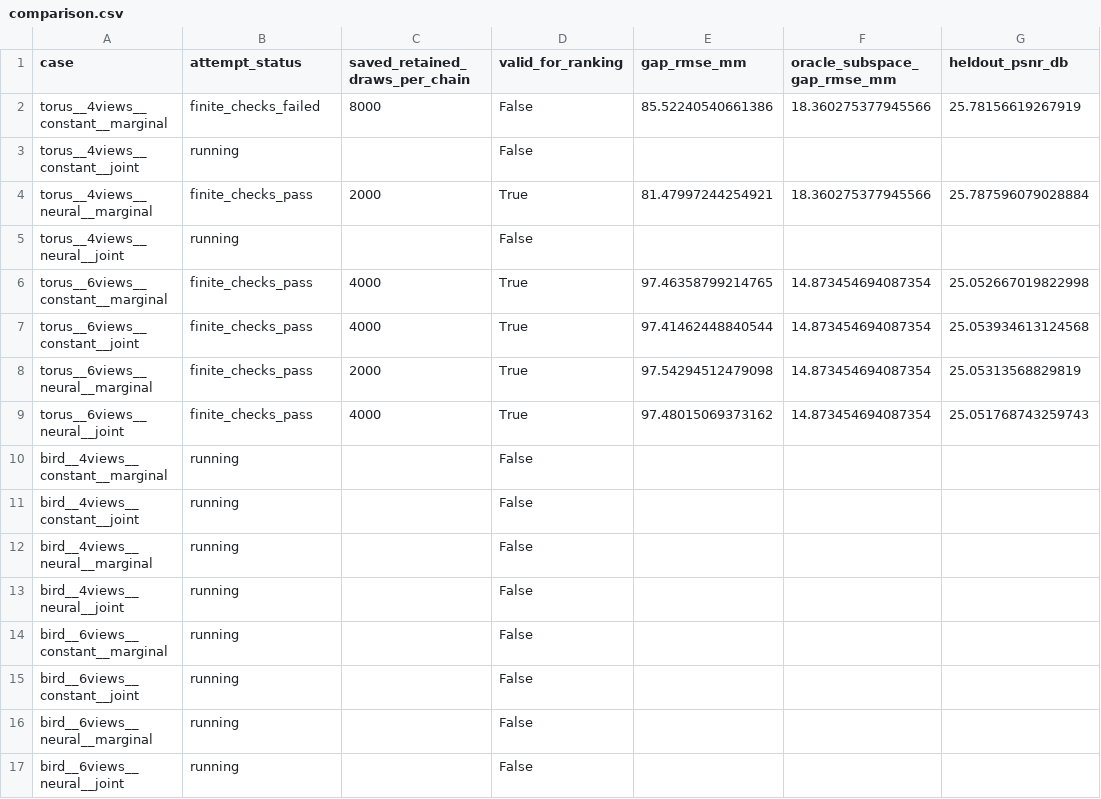
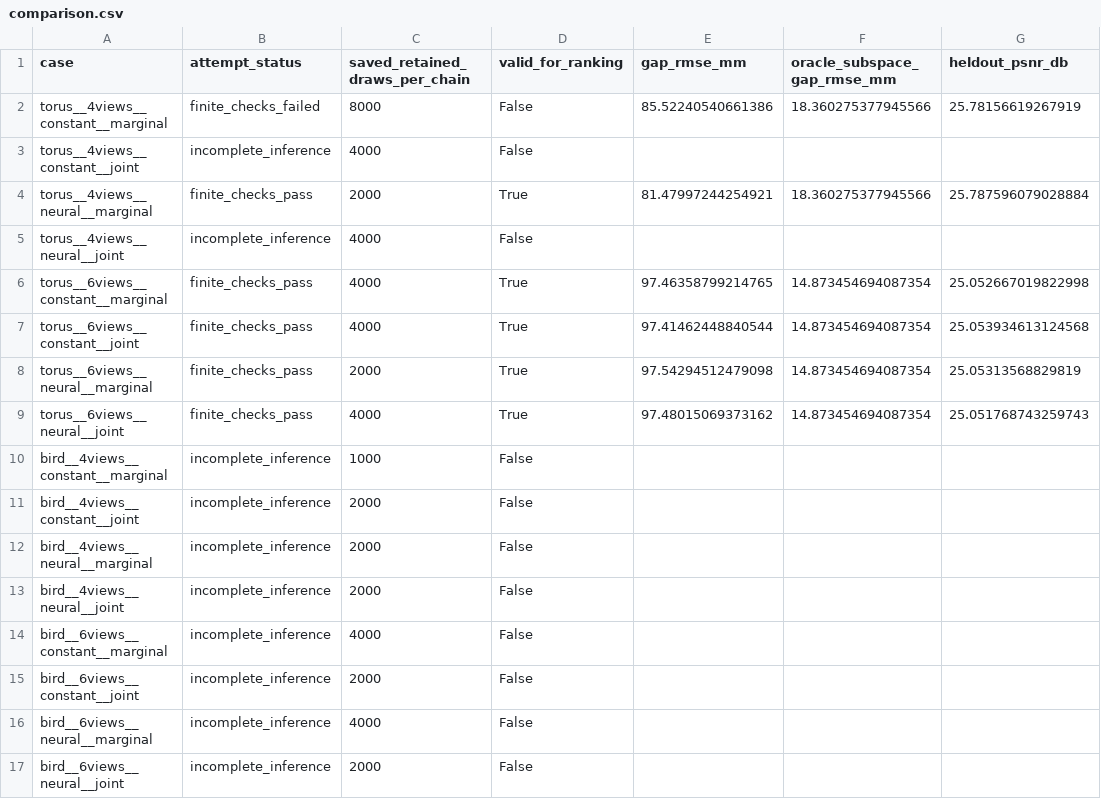
Before and after one commit to mohsenkhadem1/physgauss-sde, a CSV file: examples/pacnerf-sparse/comparison.csv, drawn as a sheet; only a part is shown; the diff names each change by its address in the sheet, - before the commit and + after, or states it on an @@ line.

Commit message:
Expose stiff-mode quadrature failure and validate exact coupled integrals

```diff
--- a/examples/pacnerf-sparse/comparison.csv
+++ b/examples/pacnerf-sparse/comparison.csv
-B3 (attempt_status): running
+B3 (attempt_status): incomplete_inference
-C3 (saved_retained_draws_per_chain): (empty)
+C3 (saved_retained_draws_per_chain): 4000
-B5 (attempt_status): running
+B5 (attempt_status): incomplete_inference
-C5 (saved_retained_draws_per_chain): (empty)
+C5 (saved_retained_draws_per_chain): 4000
-B10:B17 (attempt_status): running
+B10:B17 (attempt_status): incomplete_inference
-C10 (saved_retained_draws_per_chain): (empty)
+C10 (saved_retained_draws_per_chain): 1000
-C11:C13 (saved_retained_draws_per_chain): (empty)
+C11:C13 (saved_retained_draws_per_chain): 2000
-C14 (saved_retained_draws_per_chain): (empty)
+C14 (saved_retained_draws_per_chain): 4000
-C15 (saved_retained_draws_per_chain): (empty)
+C15 (saved_retained_draws_per_chain): 2000
-C16 (saved_retained_draws_per_chain): (empty)
+C16 (saved_retained_draws_per_chain): 4000
-C17 (saved_retained_draws_per_chain): (empty)
+C17 (saved_retained_draws_per_chain): 2000
```
Also changed, not shown: 36 other files.
